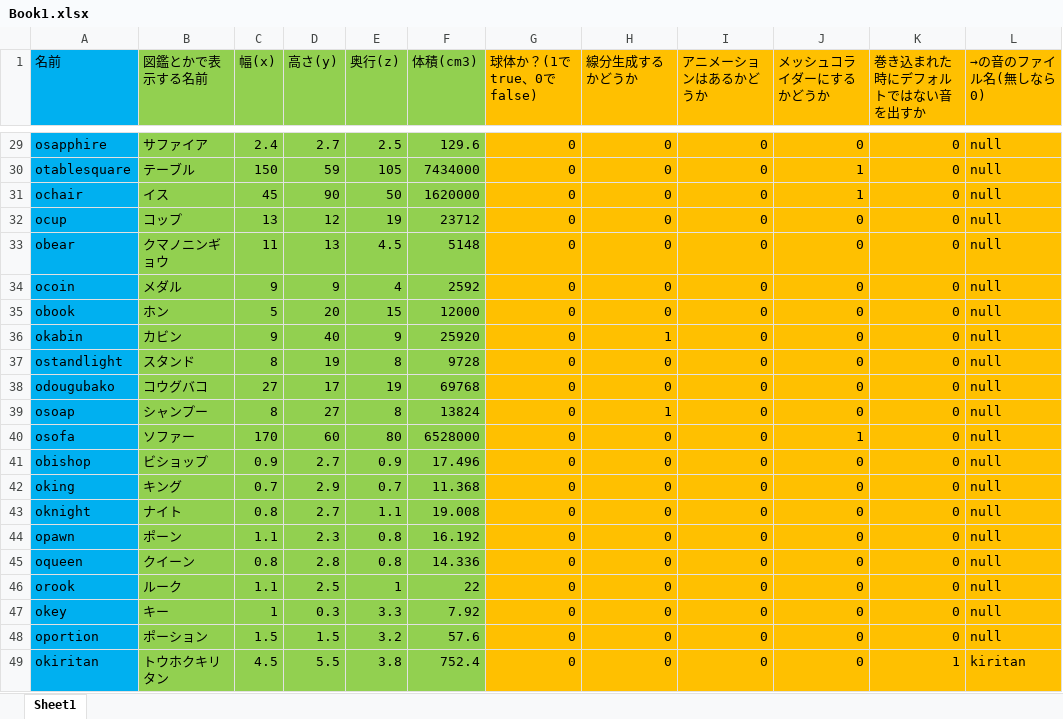
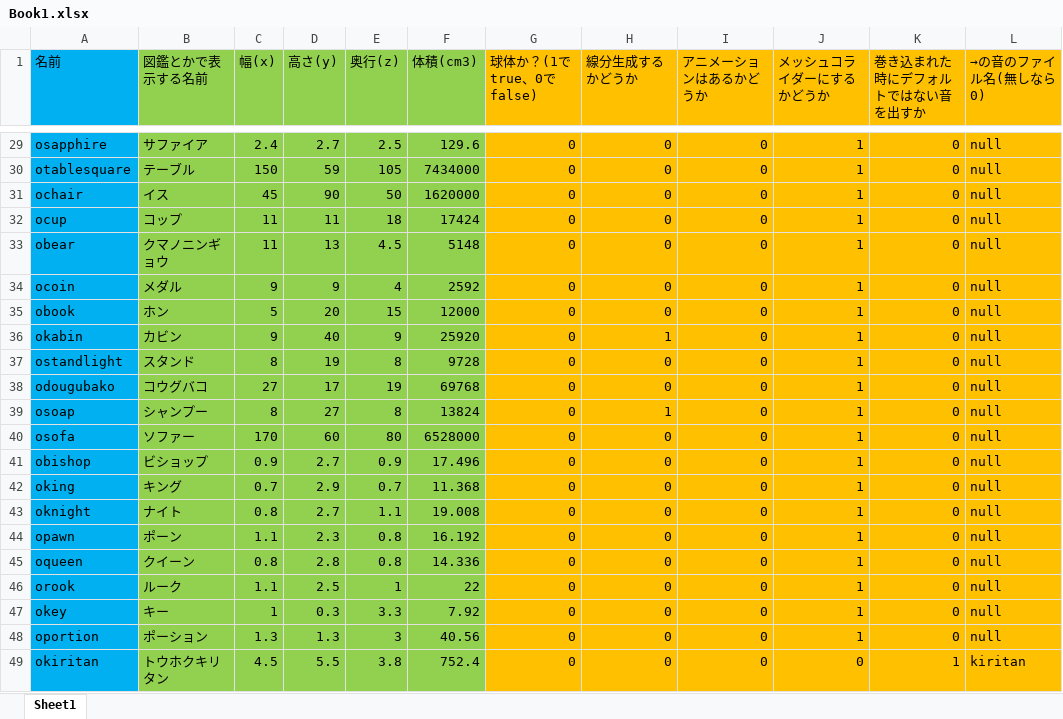
Before and after one commit to komura-athushi/kgEngine, an Excel workbook: PythonApplication1/PythonApplication1/file/Book1.xlsx, sheet Sheet1, drawn as a sheet; only a part is shown, gaps mark what is left out; values as stored, in another font and other column widths than the file's, no borders; the diff covers the shown part only; the diff names each change by its address in the sheet, - before the commit and + after, or states it on an @@ line.

```diff
--- a/PythonApplication1/PythonApplication1/file/Book1.xlsx (sheet Sheet1)
+++ b/PythonApplication1/PythonApplication1/file/Book1.xlsx (sheet Sheet1)
-J29 (メッシュコライダーにするかどうか): 0
+J29 (メッシュコライダーにするかどうか): 1
-C32 (幅(x)): 13
+C32 (幅(x)): 11
-D32 (高さ(y)): 12
+D32 (高さ(y)): 11
-E32 (奥行(z)): 19
+E32 (奥行(z)): 18
-F32 (体積(cm3)): 23712
+F32 (体積(cm3)): 17424
-J32:J39 (メッシュコライダーにするかどうか): 0
+J32:J39 (メッシュコライダーにするかどうか): 1
-J41:J48 (メッシュコライダーにするかどうか): 0
+J41:J48 (メッシュコライダーにするかどうか): 1
-C48 (幅(x)): 1.5
+C48 (幅(x)): 1.3
-D48 (高さ(y)): 1.5
+D48 (高さ(y)): 1.3
-E48 (奥行(z)): 3.2
+E48 (奥行(z)): 3
-F48 (体積(cm3)): 57.6
+F48 (体積(cm3)): 40.56
```
Also changed, not shown: 24 edited cells elsewhere in this sheet, 15 other files.
